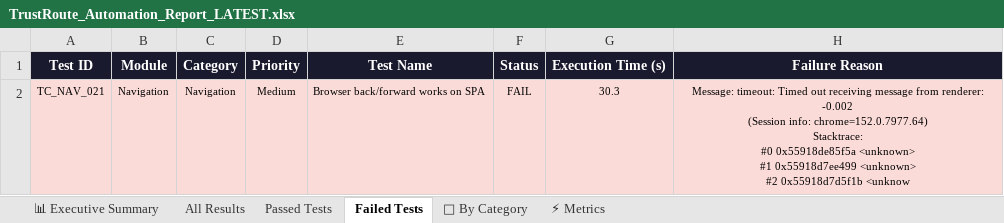
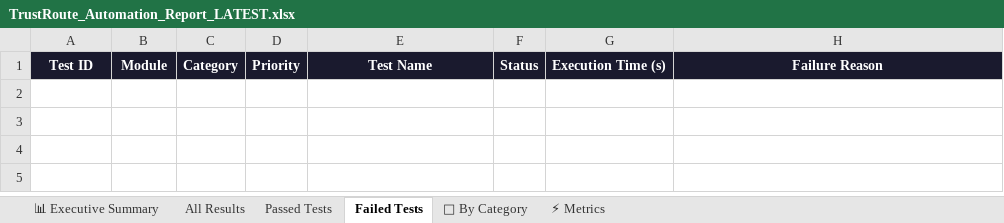
Before and after one commit to Rhema5/trustroute-PDD, an Excel workbook: Test Results/Excel/TrustRoute_Automation_Report_LATEST.xlsx, sheet Failed Tests, drawn as a sheet; values as stored, in another font and other column widths than the file's, no borders; ↵ is a line break in a cell; the diff names each change by its address in the sheet, - before the commit and + after, or states it on an @@ line.

```diff
--- a/Test Results/Excel/TrustRoute_Automation_Report_LATEST.xlsx (sheet Failed Tests)
+++ b/Test Results/Excel/TrustRoute_Automation_Report_LATEST.xlsx (sheet Failed Tests)
-row 2: TC_NAV_021 | Navigation | Navigation | Medium | Browser back/forward works on SPA | FAIL | 30.3 | Message: timeout: Timed out receiving message from renderer: -0.002 ↵ (Session info: chrome=152.0.7977.64) ↵ Stacktrace: ↵ #0 0x55918de85f5a <unknown> ↵ #1 0x55918d7ee499 <unknown> ↵ #2 0x55918d7d5f1b <unknow
```
Also changed, not shown: sheet All Results, sheet Passed Tests, sheet 📊 Executive Summary, sheet ⚡ Metrics, sheet 📁 By Category, 3 other files.
